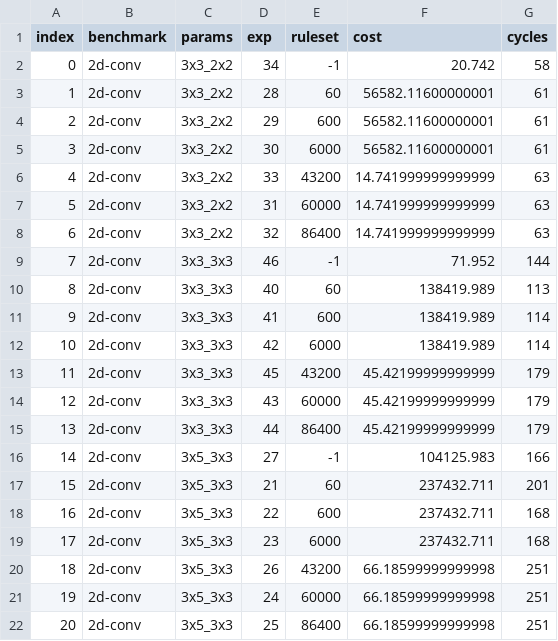
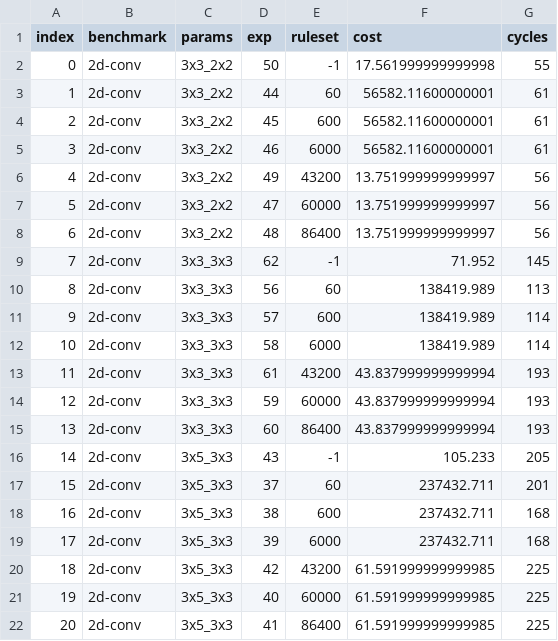
Before and after one commit to sgpthomas/comp-gen, a CSV file: server/figs/data/ruleset_ablation.csv, drawn as a sheet; only a part is shown; the diff covers the shown part only; the diff names each change by its address in the sheet, - before the commit and + after, or states it on an @@ line.

```diff
--- a/server/figs/data/ruleset_ablation.csv
+++ b/server/figs/data/ruleset_ablation.csv
-D2 (exp): 34
+D2 (exp): 50
-F2 (cost): 20.742
+F2 (cost): 17.561999999999998
-G2 (cycles): 58
+G2 (cycles): 55
-D3 (exp): 28
+D3 (exp): 44
-D4 (exp): 29
+D4 (exp): 45
-D5 (exp): 30
+D5 (exp): 46
-D6 (exp): 33
+D6 (exp): 49
-F6:F8 (cost): 14.741999999999999
+F6:F8 (cost): 13.751999999999997
-G6:G8 (cycles): 63
+G6:G8 (cycles): 56
-D7 (exp): 31
+D7 (exp): 47
-D8 (exp): 32
+D8 (exp): 48
-D9 (exp): 46
+D9 (exp): 62
-G9 (cycles): 144
+G9 (cycles): 145
-D10 (exp): 40
+D10 (exp): 56
-D11 (exp): 41
+D11 (exp): 57
-D12 (exp): 42
+D12 (exp): 58
-D13 (exp): 45
+D13 (exp): 61
-F13:F15 (cost): 45.42199999999999
+F13:F15 (cost): 43.837999999999994
-G13:G15 (cycles): 179
+G13:G15 (cycles): 193
-D14 (exp): 43
+D14 (exp): 59
-D15 (exp): 44
+D15 (exp): 60
-D16 (exp): 27
+D16 (exp): 43
-F16 (cost): 104125.983
+F16 (cost): 105.233
-G16 (cycles): 166
+G16 (cycles): 205
-D17 (exp): 21
+D17 (exp): 37
-D18 (exp): 22
+D18 (exp): 38
-D19 (exp): 23
+D19 (exp): 39
-D20 (exp): 26
+D20 (exp): 42
-F20:F22 (cost): 66.18599999999998
+F20:F22 (cost): 61.591999999999985
-G20:G22 (cycles): 251
+G20:G22 (cycles): 225
-D21 (exp): 24
+D21 (exp): 40
-D22 (exp): 25
+D22 (exp): 41
```
Also changed, not shown: 5 added rows, 39 edited cells and row numbers in column A elsewhere in this file, 11 other files.
